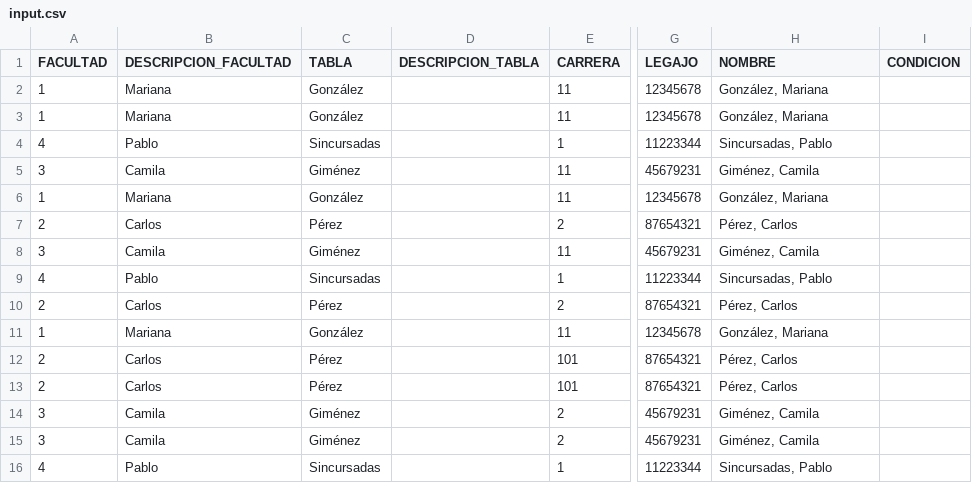
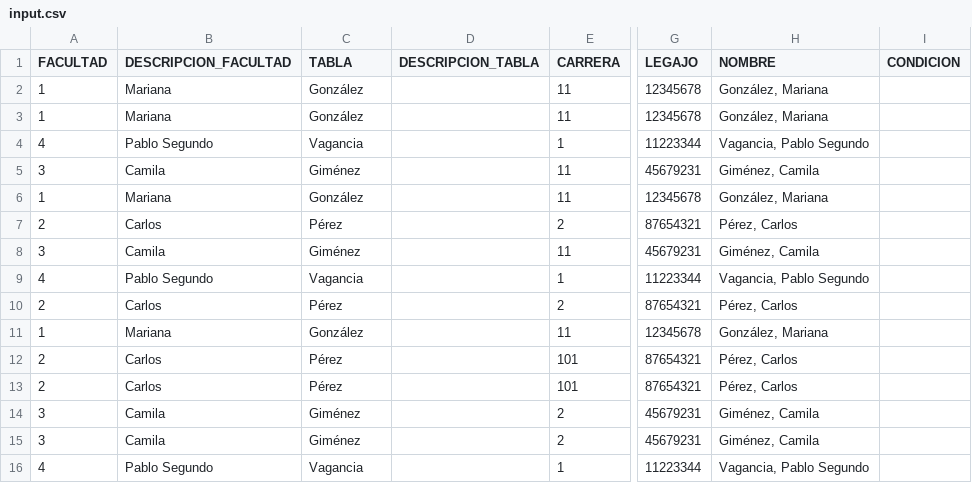
Before and after one commit to juanmougan/backend, a CSV file: public/input.csv, drawn as a sheet; only a part is shown, gaps mark what is left out; the diff names each change by its address in the sheet, - before the commit and + after, or states it on an @@ line.

```diff
--- a/public/input.csv
+++ b/public/input.csv
-B4 (DESCRIPCION_FACULTAD): Pablo
+B4 (DESCRIPCION_FACULTAD): Pablo Segundo
-C4 (TABLA): Sincursadas
+C4 (TABLA): Vagancia
-H4 (NOMBRE): Sincursadas, Pablo
+H4 (NOMBRE): Vagancia, Pablo Segundo
-B9 (DESCRIPCION_FACULTAD): Pablo
+B9 (DESCRIPCION_FACULTAD): Pablo Segundo
-C9 (TABLA): Sincursadas
+C9 (TABLA): Vagancia
-H9 (NOMBRE): Sincursadas, Pablo
+H9 (NOMBRE): Vagancia, Pablo Segundo
-B16 (DESCRIPCION_FACULTAD): Pablo
+B16 (DESCRIPCION_FACULTAD): Pablo Segundo
-C16 (TABLA): Sincursadas
+C16 (TABLA): Vagancia
-H16 (NOMBRE): Sincursadas, Pablo
+H16 (NOMBRE): Vagancia, Pablo Segundo
```
Also changed, not shown: 1 other file.
